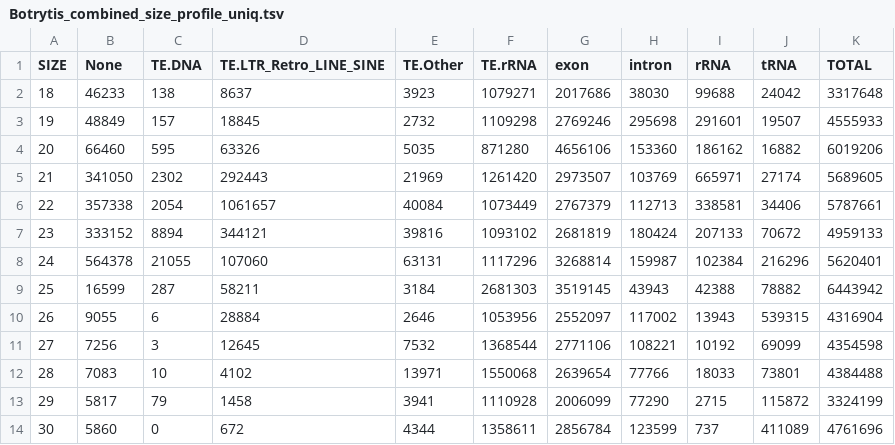
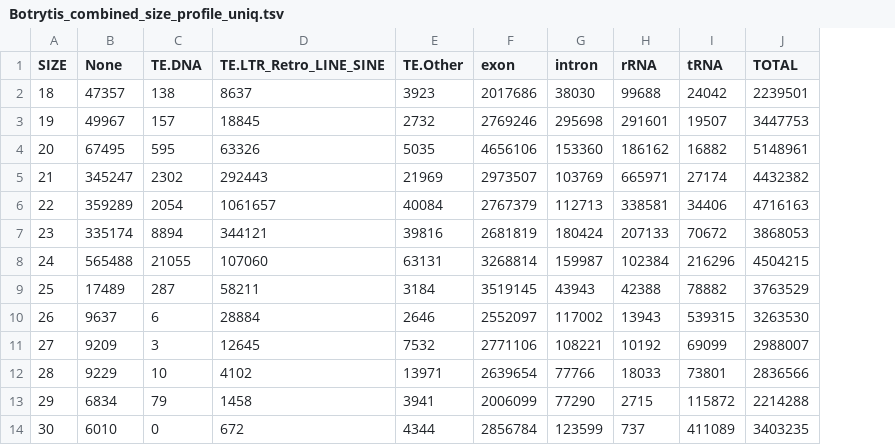
Before and after one commit to stajichlab/Botrytis_sRNA_profile, a TSV file: results/Botrytis_combined_size_profile_uniq.tsv, drawn as a sheet; removed rows and columns are numbered as before the commit, all else as after; the diff names each change by its address in the sheet, - before the commit and + after, or states it on an @@ line.

```diff
--- a/results/Botrytis_combined_size_profile_uniq.tsv
+++ b/results/Botrytis_combined_size_profile_uniq.tsv
-column F (TE.rRNA), rows 2-14: 1079271 | 1109298 | 871280 | 1261420 | 1073449 | 1093102 | 1117296 | 2681303 | 1053956 | 1368544 | 1550068 | 1110928 | 1358611
-B2 (None): 46233
+B2 (None): 47357
-J2 (TOTAL): 3317648
+J2 (TOTAL): 2239501
-B3 (None): 48849
+B3 (None): 49967
-J3 (TOTAL): 4555933
+J3 (TOTAL): 3447753
-B4 (None): 66460
+B4 (None): 67495
-J4 (TOTAL): 6019206
+J4 (TOTAL): 5148961
-B5 (None): 341050
+B5 (None): 345247
-J5 (TOTAL): 5689605
+J5 (TOTAL): 4432382
-B6 (None): 357338
+B6 (None): 359289
-J6 (TOTAL): 5787661
+J6 (TOTAL): 4716163
-B7 (None): 333152
+B7 (None): 335174
-J7 (TOTAL): 4959133
+J7 (TOTAL): 3868053
-B8 (None): 564378
+B8 (None): 565488
-J8 (TOTAL): 5620401
+J8 (TOTAL): 4504215
-B9 (None): 16599
+B9 (None): 17489
-J9 (TOTAL): 6443942
+J9 (TOTAL): 3763529
-B10 (None): 9055
+B10 (None): 9637
-J10 (TOTAL): 4316904
+J10 (TOTAL): 3263530
-B11 (None): 7256
+B11 (None): 9209
-J11 (TOTAL): 4354598
+J11 (TOTAL): 2988007
-B12 (None): 7083
+B12 (None): 9229
-J12 (TOTAL): 4384488
+J12 (TOTAL): 2836566
-B13 (None): 5817
+B13 (None): 6834
-J13 (TOTAL): 3324199
+J13 (TOTAL): 2214288
-B14 (None): 5860
+B14 (None): 6010
-J14 (TOTAL): 4761696
+J14 (TOTAL): 3403235
```
Also changed, not shown: results/Botrytis_antisense_size_profile.tsv, results/Botrytis_antisense_size_profile_uniq.tsv, 46 other files.
